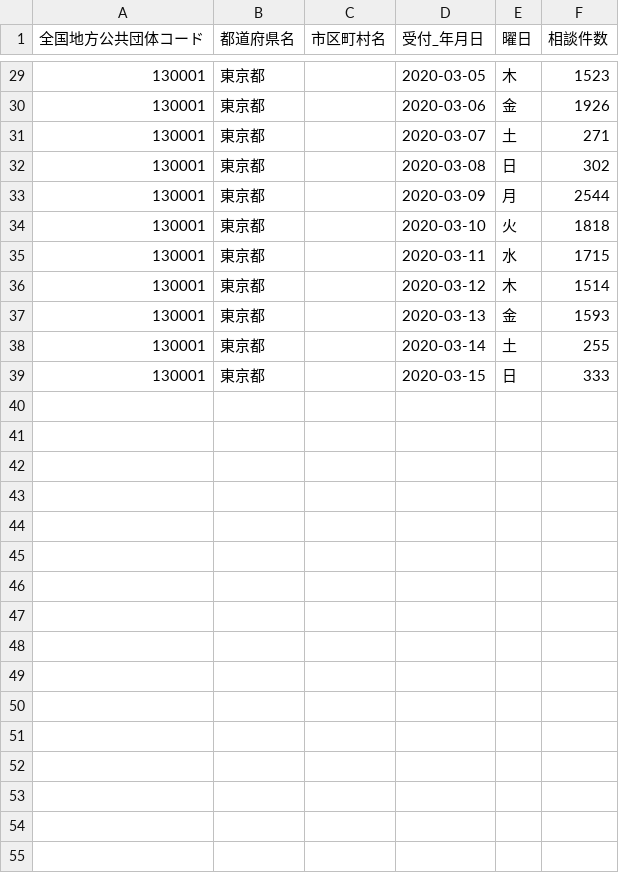
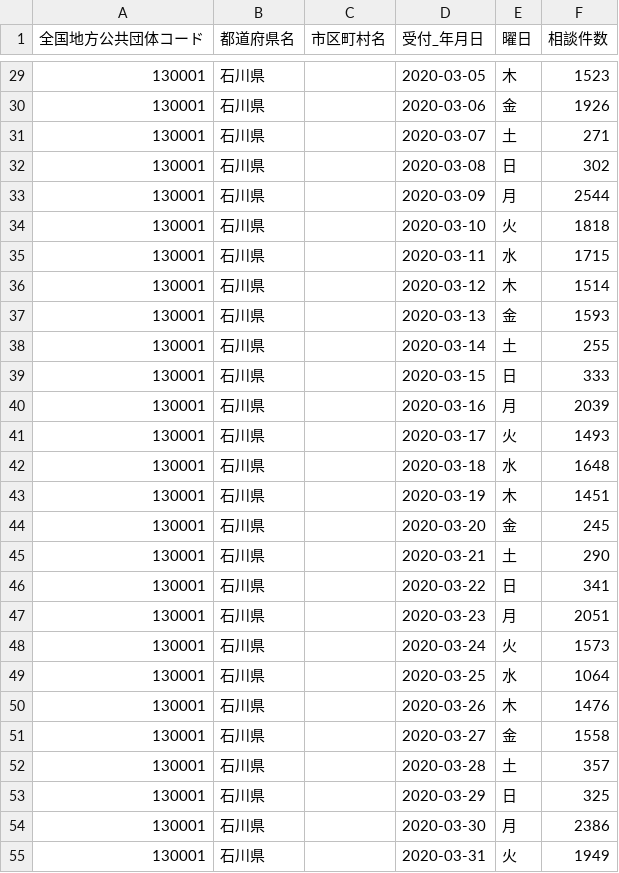
Before and after one commit to kulvon/covid-test, a CSV file: dist/data/130001_tokyo_covid19_combined_telephone_advice_center.csv, drawn as a sheet; only a part is shown, gaps mark what is left out; the diff covers the shown part only.

```diff
--- a/dist/data/130001_tokyo_covid19_combined_telephone_advice_center.csv
+++ b/dist/data/130001_tokyo_covid19_combined_telephone_advice_center.csv
@@ -29,11 +29,27 @@
-130001,東京都,,2020-03-05,木,1523
-130001,東京都,,2020-03-06,金,1926
-130001,東京都,,2020-03-07,土,271
-130001,東京都,,2020-03-08,日,302
-130001,東京都,,2020-03-09,月,2544
-130001,東京都,,2020-03-10,火,1818
-130001,東京都,,2020-03-11,水,1715
-130001,東京都,,2020-03-12,木,1514
-130001,東京都,,2020-03-13,金,1593
-130001,東京都,,2020-03-14,土,255
-130001,東京都,,2020-03-15,日,333
+130001,石川県,,2020-03-05,木,1523
+130001,石川県,,2020-03-06,金,1926
+130001,石川県,,2020-03-07,土,271
+130001,石川県,,2020-03-08,日,302
+130001,石川県,,2020-03-09,月,2544
+130001,石川県,,2020-03-10,火,1818
+130001,石川県,,2020-03-11,水,1715
+130001,石川県,,2020-03-12,木,1514
+130001,石川県,,2020-03-13,金,1593
+130001,石川県,,2020-03-14,土,255
+130001,石川県,,2020-03-15,日,333
+130001,石川県,,2020-03-16,月,2039
+130001,石川県,,2020-03-17,火,1493
+130001,石川県,,2020-03-18,水,1648
+130001,石川県,,2020-03-19,木,1451
+130001,石川県,,2020-03-20,金,245
+130001,石川県,,2020-03-21,土,290
+130001,石川県,,2020-03-22,日,341
+130001,石川県,,2020-03-23,月,2051
+130001,石川県,,2020-03-24,火,1573
+130001,石川県,,2020-03-25,水,1064
+130001,石川県,,2020-03-26,木,1476
+130001,石川県,,2020-03-27,金,1558
+130001,石川県,,2020-03-28,土,357
+130001,石川県,,2020-03-29,日,325
+130001,石川県,,2020-03-30,月,2386
+130001,石川県,,2020-03-31,火,1949
```
Also changed, not shown: 8 added rows and 27 edited cells elsewhere in this file, dist/data/130001_tokyo_covid19_call_center.csv, 5 other files.
